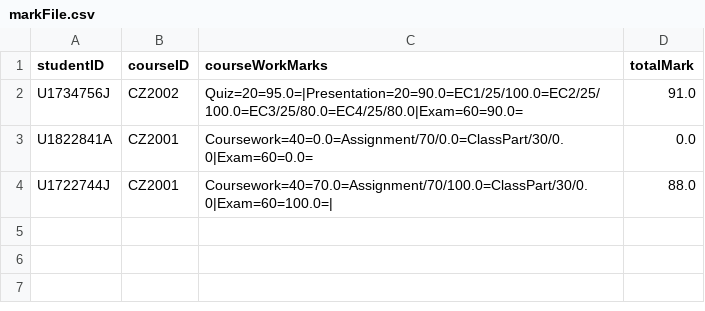
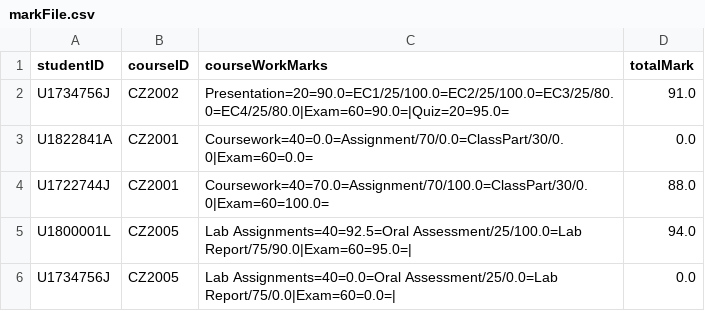
Before and after one commit to ERICCYS/CZ2002-SCRAME-Application, a CSV file: CZ2002-SCRAME-Application/data/markFile.csv, drawn as a sheet.

```diff
--- a/CZ2002-SCRAME-Application/data/markFile.csv
+++ b/CZ2002-SCRAME-Application/data/markFile.csv
@@ -1,4 +1,6 @@
 studentID,courseID,courseWorkMarks,totalMark
-U1734756J,CZ2002,Quiz=20=95.0=|Presentation=20=90.0=EC1/25/100.0=EC2/25/100.0=EC3/25/80.0=EC4/25/80.0|Exam=60=90.0=,91.0
+U1734756J,CZ2002,Presentation=20=90.0=EC1/25/100.0=EC2/25/100.0=EC3/25/80.0=EC4/25/80.0|Exam=60=90.0=|Quiz=20=95.0=,91.0
 U1822841A,CZ2001,Coursework=40=0.0=Assignment/70/0.0=ClassPart/30/0.0|Exam=60=0.0=,0.0
-U1722744J,CZ2001,Coursework=40=70.0=Assignment/70/100.0=ClassPart/30/0.0|Exam=60=100.0=|,88.0
+U1722744J,CZ2001,Coursework=40=70.0=Assignment/70/100.0=ClassPart/30/0.0|Exam=60=100.0=,88.0
+U1800001L,CZ2005,Lab Assignments=40=92.5=Oral Assessment/25/100.0=Lab Report/75/90.0|Exam=60=95.0=|,94.0
+U1734756J,CZ2005,Lab Assignments=40=0.0=Oral Assessment/25/0.0=Lab Report/75/0.0|Exam=60=0.0=|,0.0
```
Also changed, not shown: CZ2002-SCRAME-Application/data/courseFile.csv, CZ2002-SCRAME-Application/data/studentFile.csv, 3 other files.
